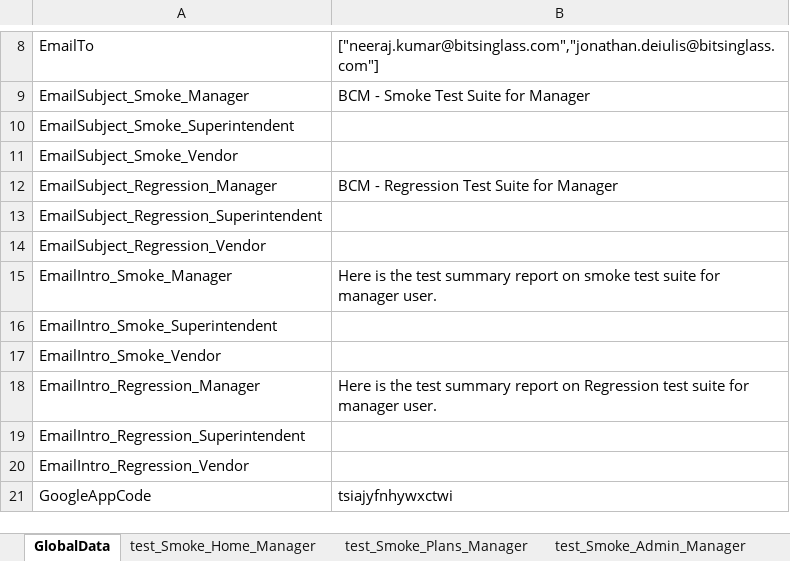
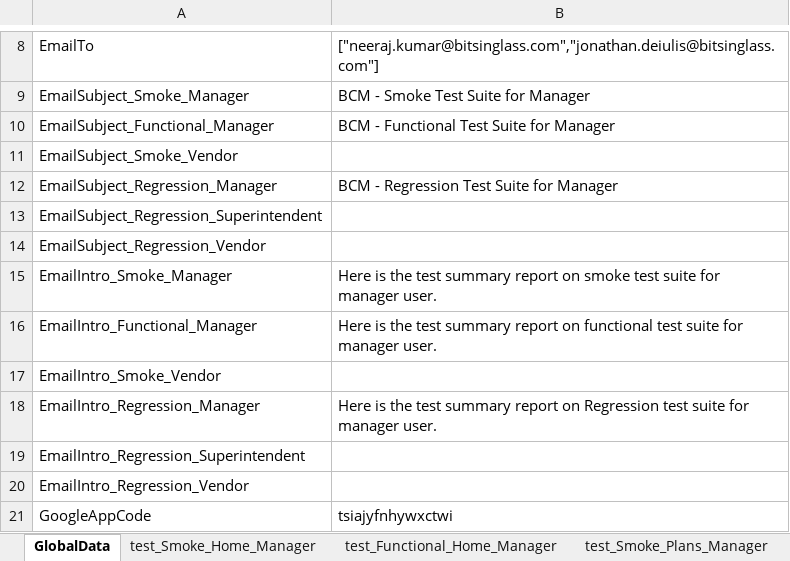
Before and after one commit to Neeraj5690/BCM, an Excel workbook: TestEnvironment/MasterData/MasterDataFile.xlsx, sheet GlobalData, drawn as a sheet; only a part is shown, gaps mark what is left out; values as stored, in another font and other column widths than the file's, no borders; 1 other sheet too large or unreadable and not compared; removed rows and columns are numbered as before the commit, all else as after; the diff names each change by its address in the sheet, - before the commit and + after, or states it on an @@ line.

```diff
--- a/TestEnvironment/MasterData/MasterDataFile.xlsx (sheet GlobalData)
+++ b/TestEnvironment/MasterData/MasterDataFile.xlsx (sheet GlobalData)
+sheet tab: test_Functional_Home_Manager
-row 10: EmailSubject_Smoke_Superintendent
+row 10: EmailSubject_Functional_Manager | BCM - Functional Test Suite for Manager
-row 16: EmailIntro_Smoke_Superintendent
+row 16: EmailIntro_Functional_Manager | Here is the test summary report on functional test suite for manager user.
```
Also changed, not shown: TestEnvironment/test_SmokeTestSuite/Manager/PDFFileNameData/FileName.xlsx, 2 other files.
